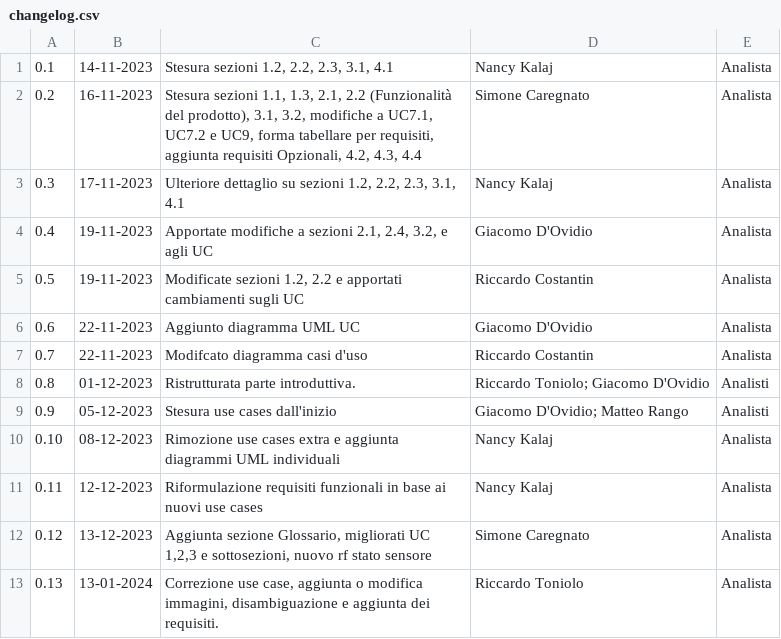
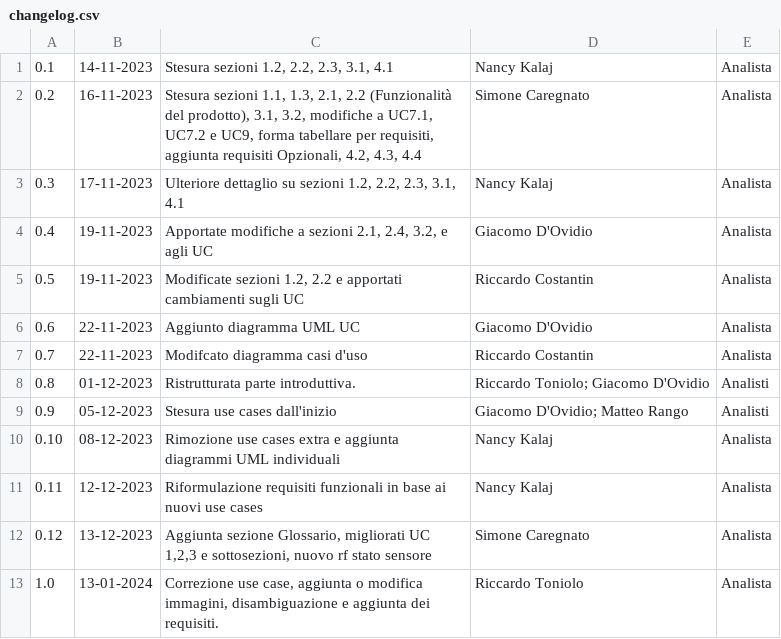
Before and after one commit to SWATEngineering/Docs, a CSV file: src/2_RTB/AnalisiDeiRequisiti/changelog.csv, drawn as a sheet.

Commit message:
Passaggio a versione finale nel changelog.

```diff
--- a/src/2_RTB/AnalisiDeiRequisiti/changelog.csv
+++ b/src/2_RTB/AnalisiDeiRequisiti/changelog.csv
@@ -12,2 +12,2 @@
 0.12,13-12-2023,"Aggiunta sezione Glossario, migliorati UC 1,2,3 e sottosezioni, nuovo rf stato sensore", Simone Caregnato, Analista
-0.13,13-01-2024,"Correzione use case, aggiunta o modifica immagini, disambiguazione e aggiunta dei requisiti.", Riccardo Toniolo, Analista
+1.0,13-01-2024,"Correzione use case, aggiunta o modifica immagini, disambiguazione e aggiunta dei requisiti.", Riccardo Toniolo, Analista
```
